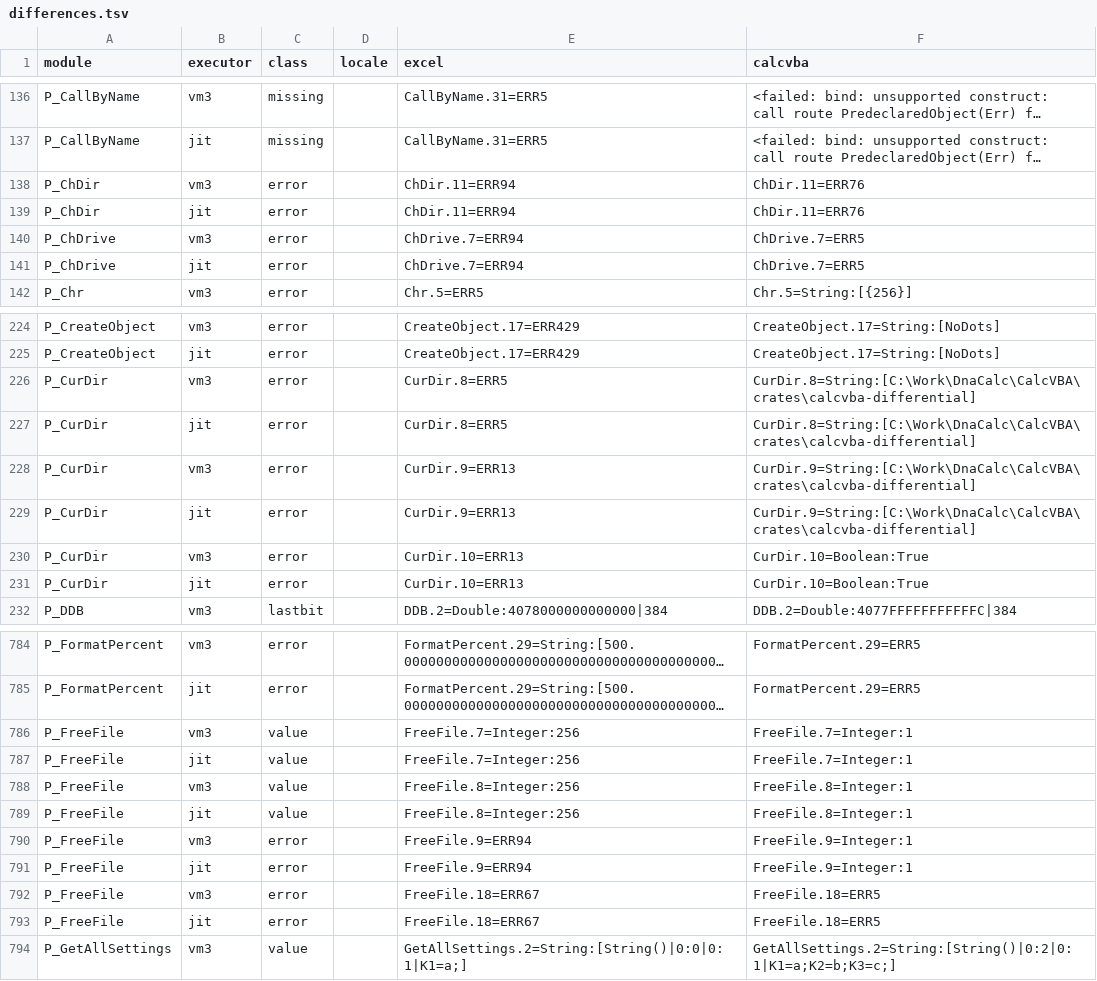
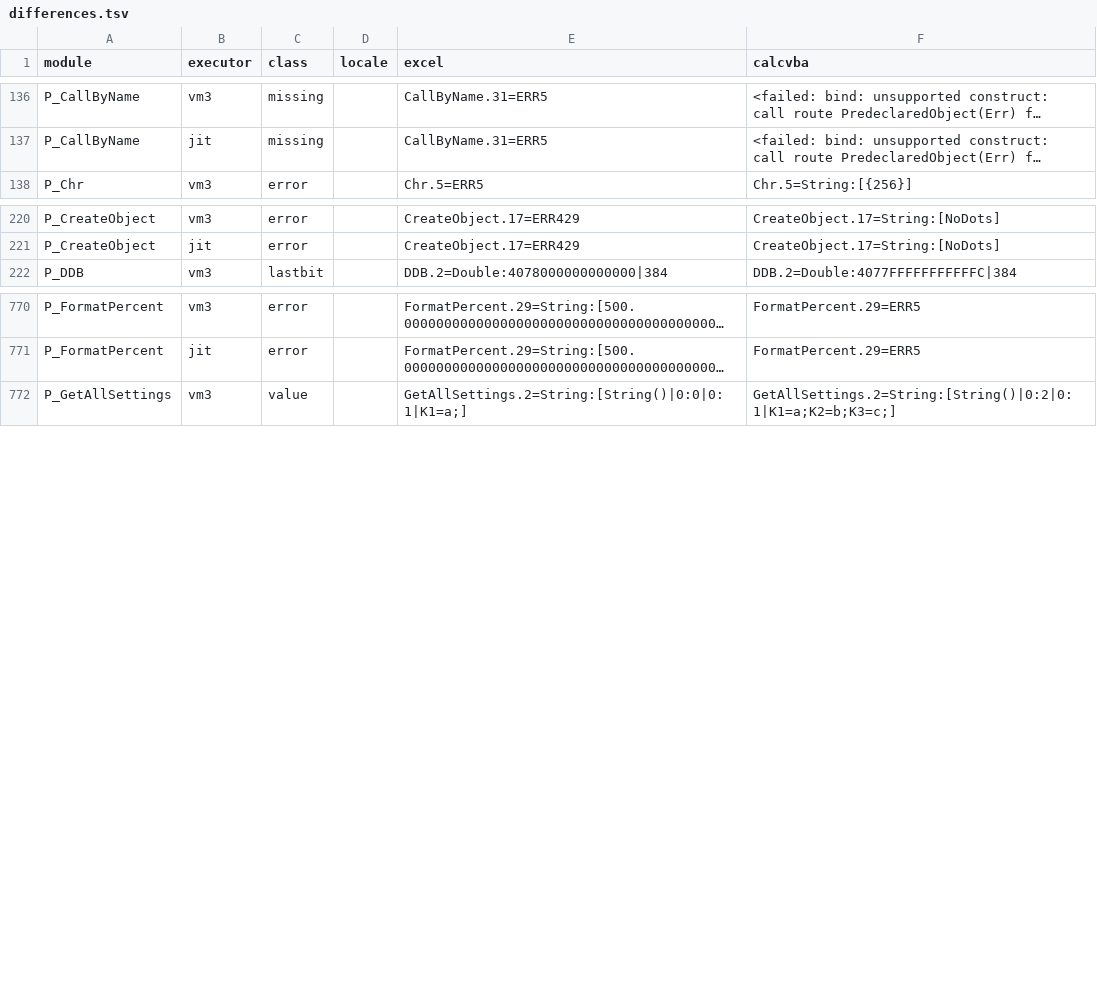
Before and after one commit to DnaCalc/CalcVBA, a TSV file: conformance/excel-measurements/vba-library/differences.tsv, drawn as a sheet; only a part is shown, gaps mark what is left out; long unchanged cells end in …; the diff covers the shown part only; the diff names each change by its address in the sheet, - before the commit and + after, or states it on an @@ line.

```diff
--- a/conformance/excel-measurements/vba-library/differences.tsv
+++ b/conformance/excel-measurements/vba-library/differences.tsv
-row 138: P_ChDir | vm3 | error |  | ChDir.11=ERR94 | ChDir.11=ERR76
-row 139: P_ChDir | jit | error |  | ChDir.11=ERR94 | ChDir.11=ERR76
-row 140: P_ChDrive | vm3 | error |  | ChDrive.7=ERR94 | ChDrive.7=ERR5
-row 141: P_ChDrive | jit | error |  | ChDrive.7=ERR94 | ChDrive.7=ERR5
-row 226: P_CurDir | vm3 | error |  | CurDir.8=ERR5 | CurDir.8=String:[C:\Work\DnaCalc\CalcVBA\crates\calcvba-differential]
-row 227: P_CurDir | jit | error |  | CurDir.8=ERR5 | CurDir.8=String:[C:\Work\DnaCalc\CalcVBA\crates\calcvba-differential]
-row 228: P_CurDir | vm3 | error |  | CurDir.9=ERR13 | CurDir.9=String:[C:\Work\DnaCalc\CalcVBA\crates\calcvba-differential]
-row 229: P_CurDir | jit | error |  | CurDir.9=ERR13 | CurDir.9=String:[C:\Work\DnaCalc\CalcVBA\crates\calcvba-differential]
-row 230: P_CurDir | vm3 | error |  | CurDir.10=ERR13 | CurDir.10=Boolean:True
-row 231: P_CurDir | jit | error |  | CurDir.10=ERR13 | CurDir.10=Boolean:True
-row 786: P_FreeFile | vm3 | value |  | FreeFile.7=Integer:256 | FreeFile.7=Integer:1
-row 787: P_FreeFile | jit | value |  | FreeFile.7=Integer:256 | FreeFile.7=Integer:1
-row 788: P_FreeFile | vm3 | value |  | FreeFile.8=Integer:256 | FreeFile.8=Integer:1
-row 789: P_FreeFile | jit | value |  | FreeFile.8=Integer:256 | FreeFile.8=Integer:1
-row 790: P_FreeFile | vm3 | error |  | FreeFile.9=ERR94 | FreeFile.9=Integer:1
-row 791: P_FreeFile | jit | error |  | FreeFile.9=ERR94 | FreeFile.9=Integer:1
-row 792: P_FreeFile | vm3 | error |  | FreeFile.18=ERR67 | FreeFile.18=ERR5
-row 793: P_FreeFile | jit | error |  | FreeFile.18=ERR67 | FreeFile.18=ERR5
```
Also changed, not shown: 4 removed rows elsewhere in this file, 4 other files.
